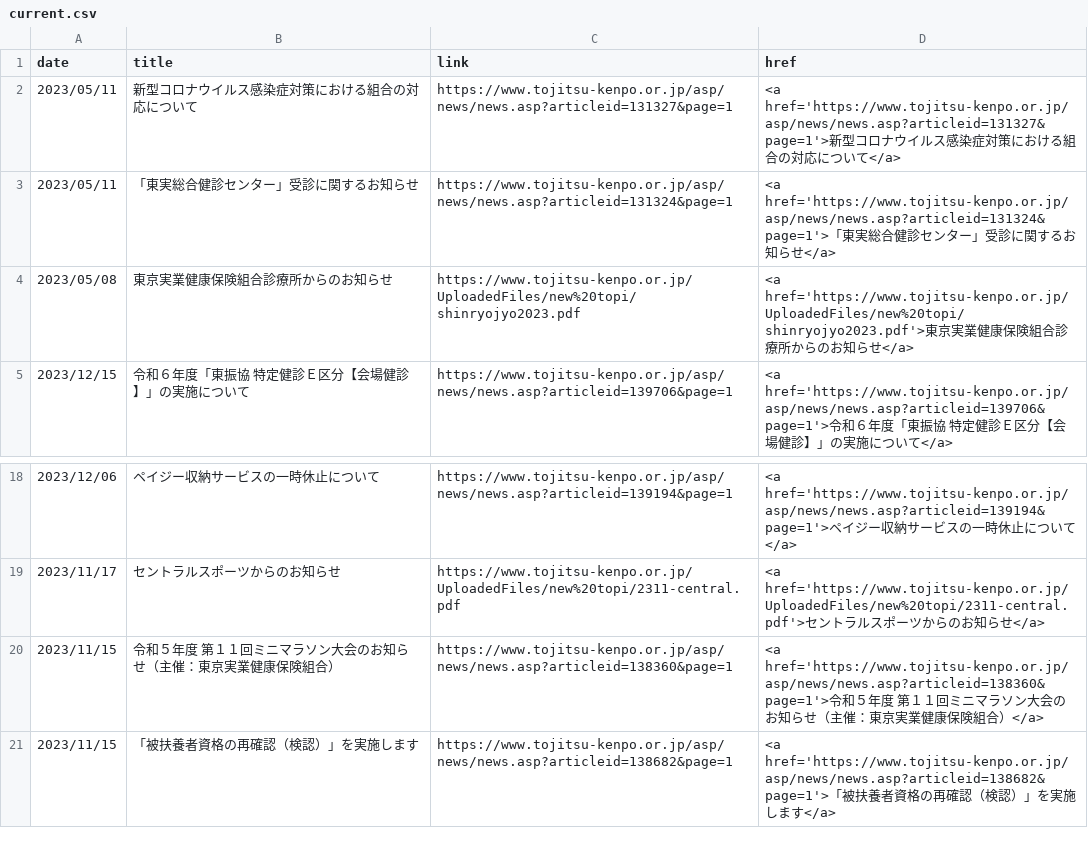
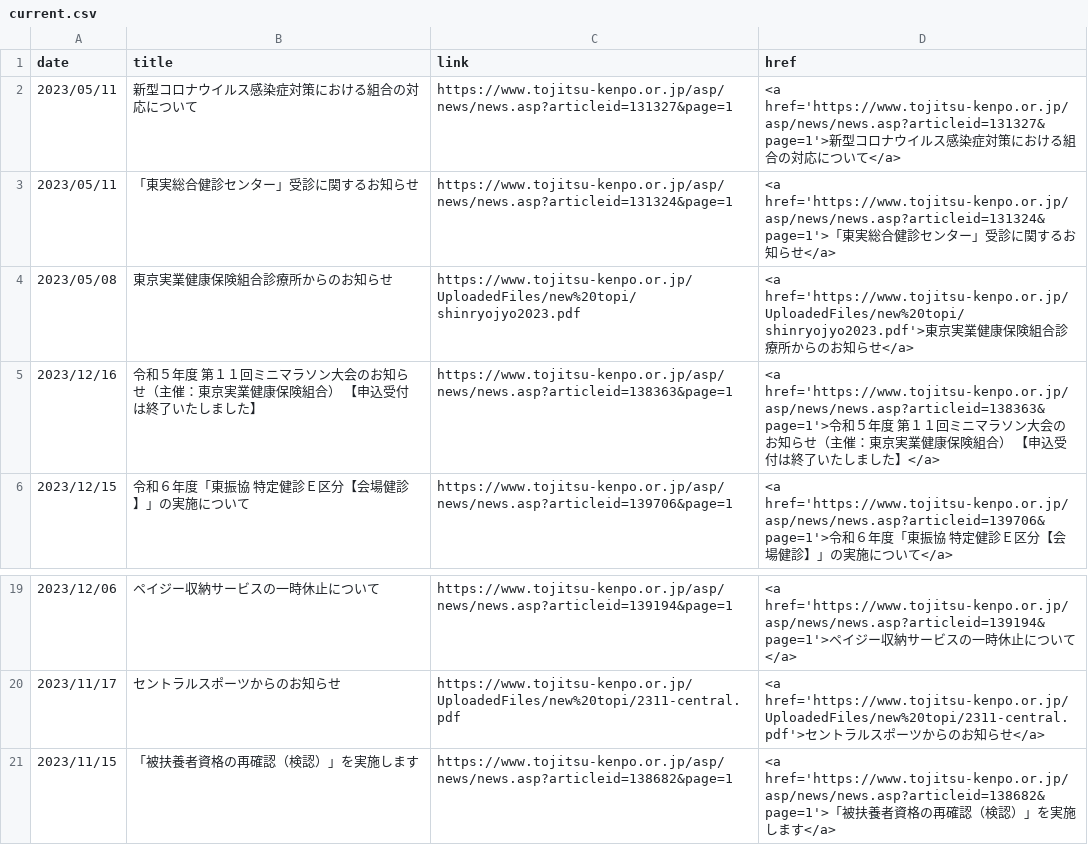
Before and after one commit to nuevocs/webscraping-change-notification, a CSV file: current.csv, drawn as a sheet; only a part is shown, gaps mark what is left out; removed rows and columns are numbered as before the commit, all else as after; the diff names each change by its address in the sheet, - before the commit and + after, or states it on an @@ line.

```diff
--- a/current.csv
+++ b/current.csv
+row 5: 2023/12/16 | 令和５年度 第１１回ミニマラソン大会のお知らせ（主催：東京実業健康保険組合） 【申込受付は終了いたしました】 | https://www.tojitsu-kenpo.or.jp/asp/news/news.asp?articleid=138363&page=1 | <a href='https://www.tojitsu-kenpo.or.jp/asp/news/news.asp?articleid=138363&page=1'>令和５年度 第１１回ミニマラソン大会のお知らせ（主催：東京実業健康保険組合） 【申込受付は終了いたしました】</a>
-row 20: 2023/11/15 | 令和５年度 第１１回ミニマラソン大会のお知らせ（主催：東京実業健康保険組合） | https://www.tojitsu-kenpo.or.jp/asp/news/news.asp?articleid=138360&page=1 | <a href='https://www.tojitsu-kenpo.or.jp/asp/news/news.asp?articleid=138360&page=1'>令和５年度 第１１回ミニマラソン大会のお知らせ（主催：東京実業健康保険組合）</a>
```
